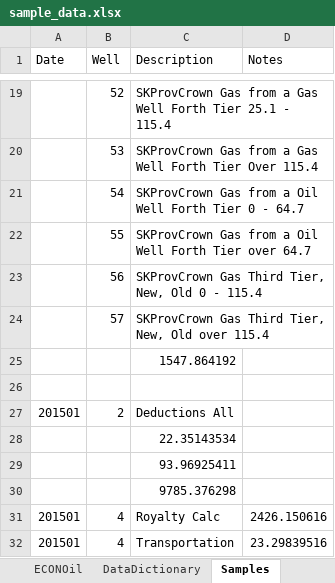
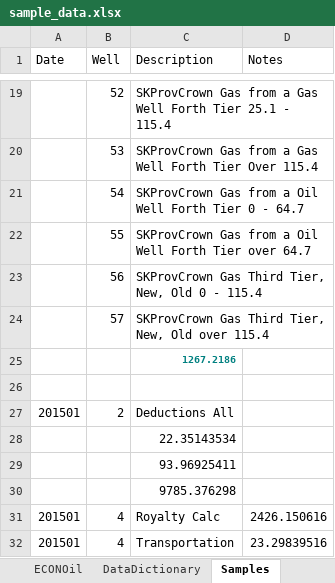
Before and after one commit to lshumlich/python-playground, an Excel workbook: calcroyalties/files/sample_data.xlsx, sheet Samples, drawn as a sheet; only a part is shown, gaps mark what is left out; values as stored, in another font and other column widths than the file's, no borders; the diff names each change by its address in the sheet, - before the commit and + after, or states it on an @@ line.

```diff
--- a/calcroyalties/files/sample_data.xlsx (sheet Samples)
+++ b/calcroyalties/files/sample_data.xlsx (sheet Samples)
-C25 (Description): 1547.864192
+C25 (Description): 1267.2186
@@ C25 bold: off → on, text colour: black → #008080, text size: smaller @@
```
Also changed, not shown: 4 other files.
